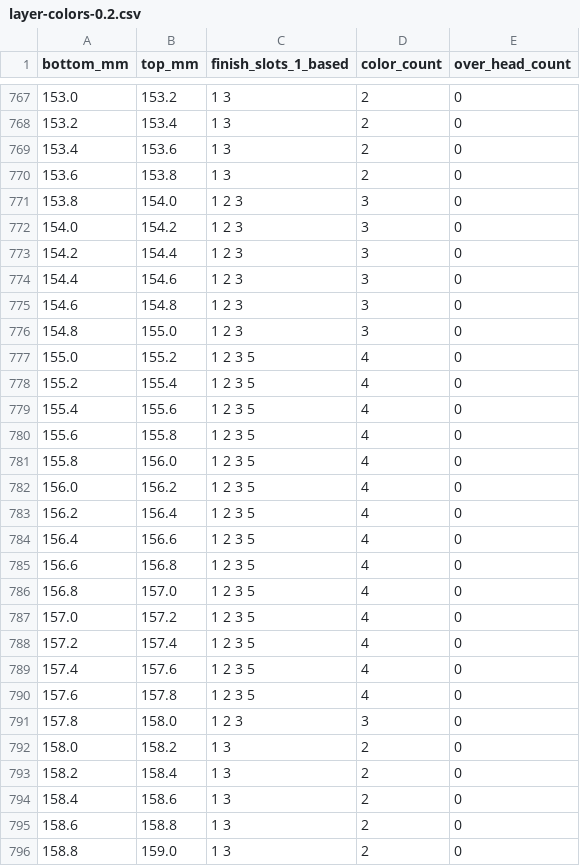
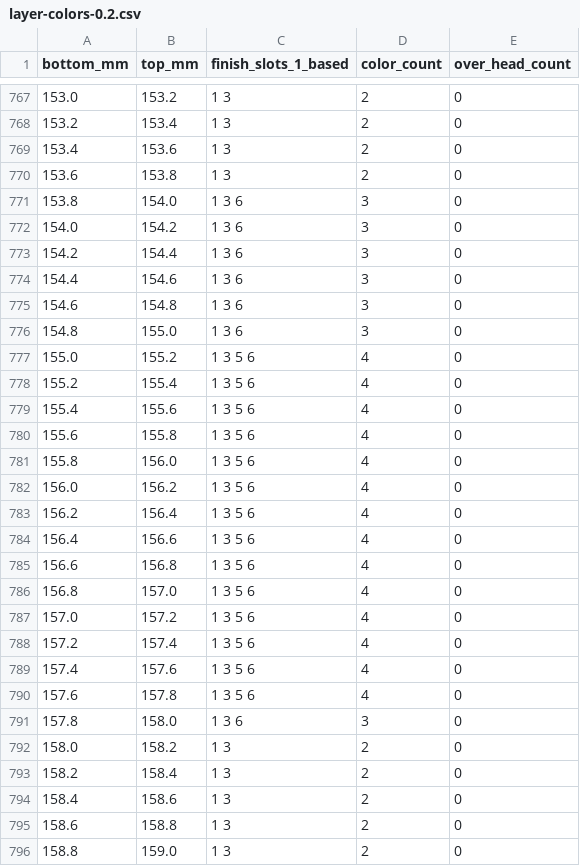
Before and after one commit to tejassparky2/Codex-figurine, a CSV file: claude works/man-with-drink-r4/out/layer-colors-0.2.csv, drawn as a sheet; only a part is shown, gaps mark what is left out.

```diff
--- a/claude works/man-with-drink-r4/out/layer-colors-0.2.csv
+++ b/claude works/man-with-drink-r4/out/layer-colors-0.2.csv
@@ -770,23 +770,23 @@ bottom_mm,top_mm,finish_slots_1_based,color_count,over_head_count
 153.6,153.8,1 3,2,0
-153.8,154.0,1 2 3,3,0
-154.0,154.2,1 2 3,3,0
-154.2,154.4,1 2 3,3,0
-154.4,154.6,1 2 3,3,0
-154.6,154.8,1 2 3,3,0
-154.8,155.0,1 2 3,3,0
-155.0,155.2,1 2 3 5,4,0
-155.2,155.4,1 2 3 5,4,0
-155.4,155.6,1 2 3 5,4,0
-155.6,155.8,1 2 3 5,4,0
-155.8,156.0,1 2 3 5,4,0
-156.0,156.2,1 2 3 5,4,0
-156.2,156.4,1 2 3 5,4,0
-156.4,156.6,1 2 3 5,4,0
-156.6,156.8,1 2 3 5,4,0
-156.8,157.0,1 2 3 5,4,0
-157.0,157.2,1 2 3 5,4,0
-157.2,157.4,1 2 3 5,4,0
-157.4,157.6,1 2 3 5,4,0
-157.6,157.8,1 2 3 5,4,0
-157.8,158.0,1 2 3,3,0
+153.8,154.0,1 3 6,3,0
+154.0,154.2,1 3 6,3,0
+154.2,154.4,1 3 6,3,0
+154.4,154.6,1 3 6,3,0
+154.6,154.8,1 3 6,3,0
+154.8,155.0,1 3 6,3,0
+155.0,155.2,1 3 5 6,4,0
+155.2,155.4,1 3 5 6,4,0
+155.4,155.6,1 3 5 6,4,0
+155.6,155.8,1 3 5 6,4,0
+155.8,156.0,1 3 5 6,4,0
+156.0,156.2,1 3 5 6,4,0
+156.2,156.4,1 3 5 6,4,0
+156.4,156.6,1 3 5 6,4,0
+156.6,156.8,1 3 5 6,4,0
+156.8,157.0,1 3 5 6,4,0
+157.0,157.2,1 3 5 6,4,0
+157.2,157.4,1 3 5 6,4,0
+157.4,157.6,1 3 5 6,4,0
+157.6,157.8,1 3 5 6,4,0
+157.8,158.0,1 3 6,3,0
 158.0,158.2,1 3,2,0
```
Also changed, not shown: claude works/man-with-drink-r4/out/layer-colors-0.08.csv, 13 other files.
